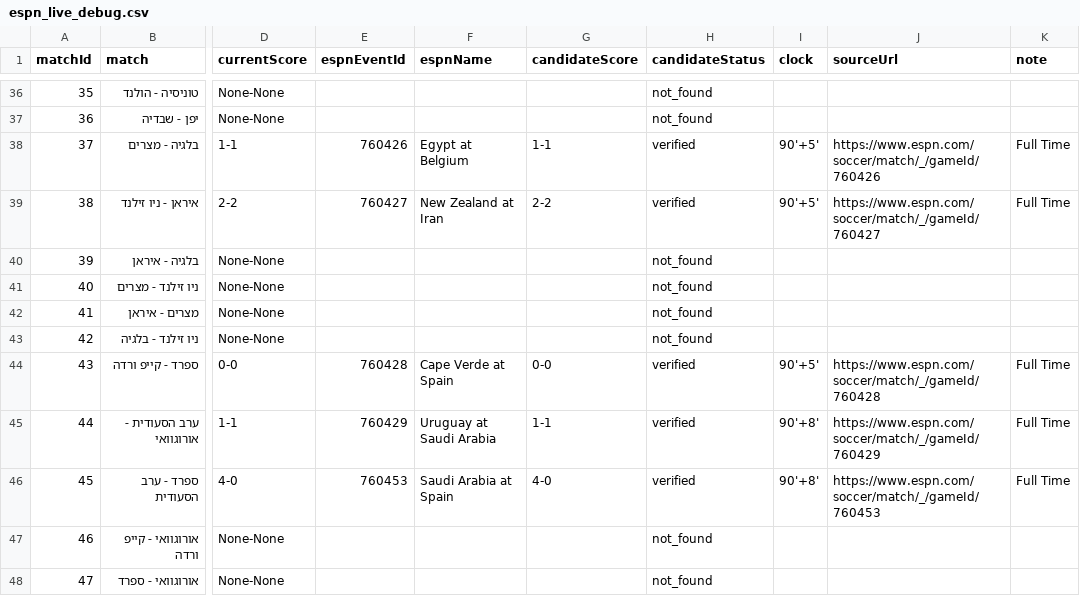
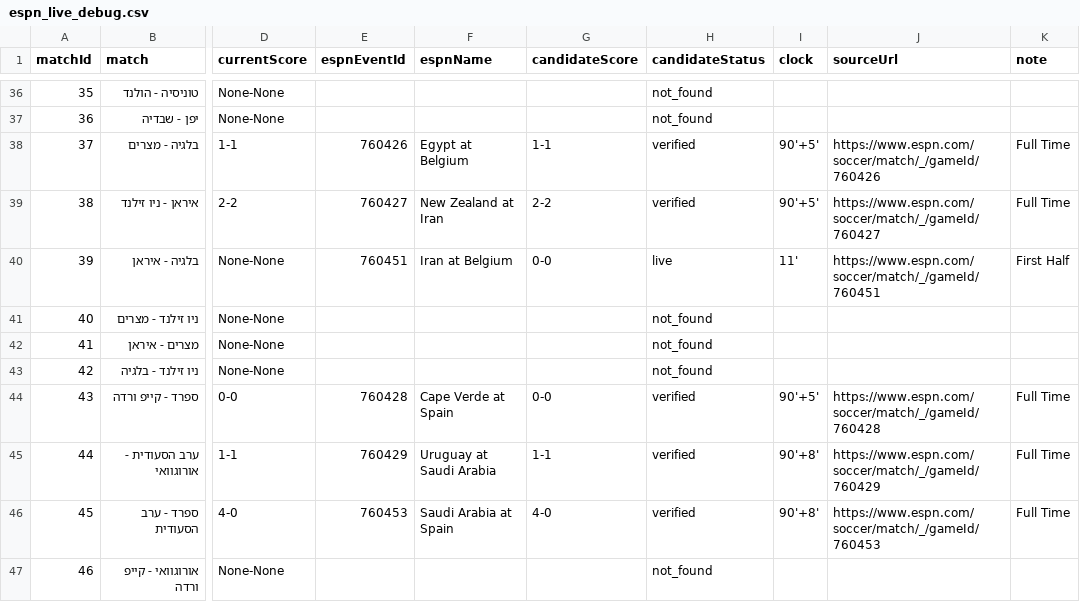
Before and after one commit to efikatash/worldcup-dashboard-2026, a CSV file: espn_live_debug.csv, drawn as a sheet; only a part is shown, gaps mark what is left out; the shorter side is filled out with more unchanged rows; the diff names each change by its address in the sheet, - before the commit and + after, or states it on an @@ line.

Commit message:
Live auto-update dashboard data

```diff
--- a/espn_live_debug.csv
+++ b/espn_live_debug.csv
-E40 (espnEventId): (empty)
+E40 (espnEventId): 760451
-F40 (espnName): (empty)
+F40 (espnName): Iran at Belgium
-G40 (candidateScore): (empty)
+G40 (candidateScore): 0-0
-H40 (candidateStatus): not_found
+H40 (candidateStatus): live
-I40 (clock): (empty)
+I40 (clock): 11'
-J40 (sourceUrl): (empty)
+J40 (sourceUrl): https://www.espn.com/soccer/match/_/gameId/760451
-K40 (note): (empty)
+K40 (note): First Half
```
Also changed, not shown: efi_katash_audit.csv, leaderboard.csv, 4 other files.
